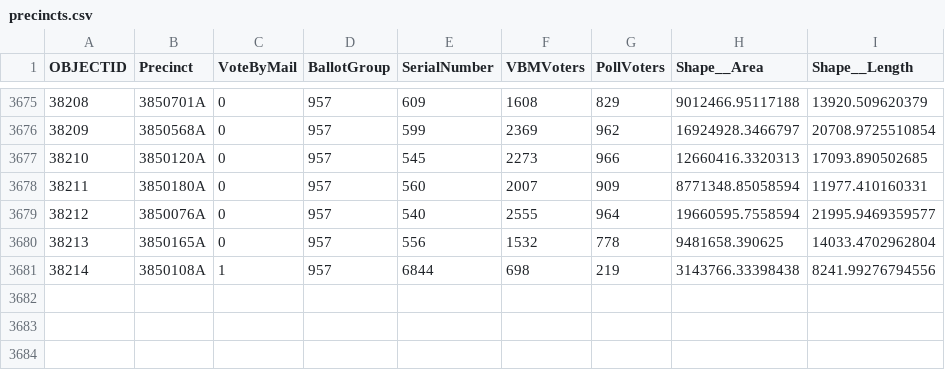
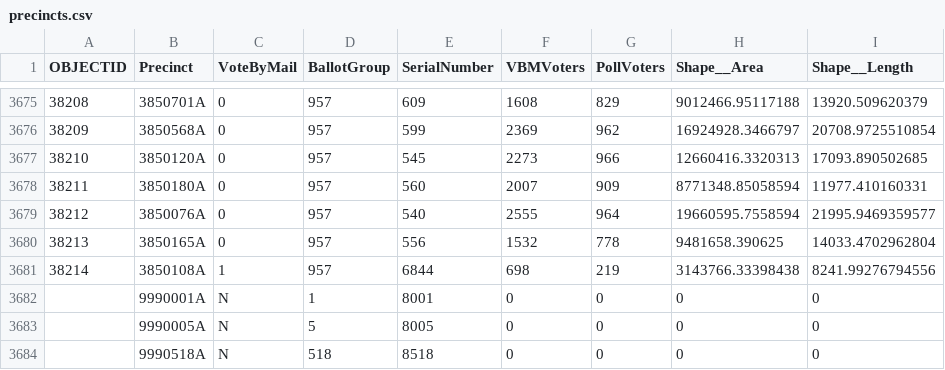
Before and after one commit to rdmurphy/la-county-general-election-results-2022, a CSV file: inputs/precincts.csv, drawn as a sheet; only a part is shown, gaps mark what is left out; the diff names each change by its address in the sheet, - before the commit and + after, or states it on an @@ line.

```diff
--- a/inputs/precincts.csv
+++ b/inputs/precincts.csv
+row 3682:  | 9990001A | N | 1 | 8001 | 0 | 0 | 0 | 0
+row 3683:  | 9990005A | N | 5 | 8005 | 0 | 0 | 0 | 0
+row 3684:  | 9990518A | N | 518 | 8518 | 0 | 0 | 0 | 0
```
Also changed, not shown: 12 other files.
